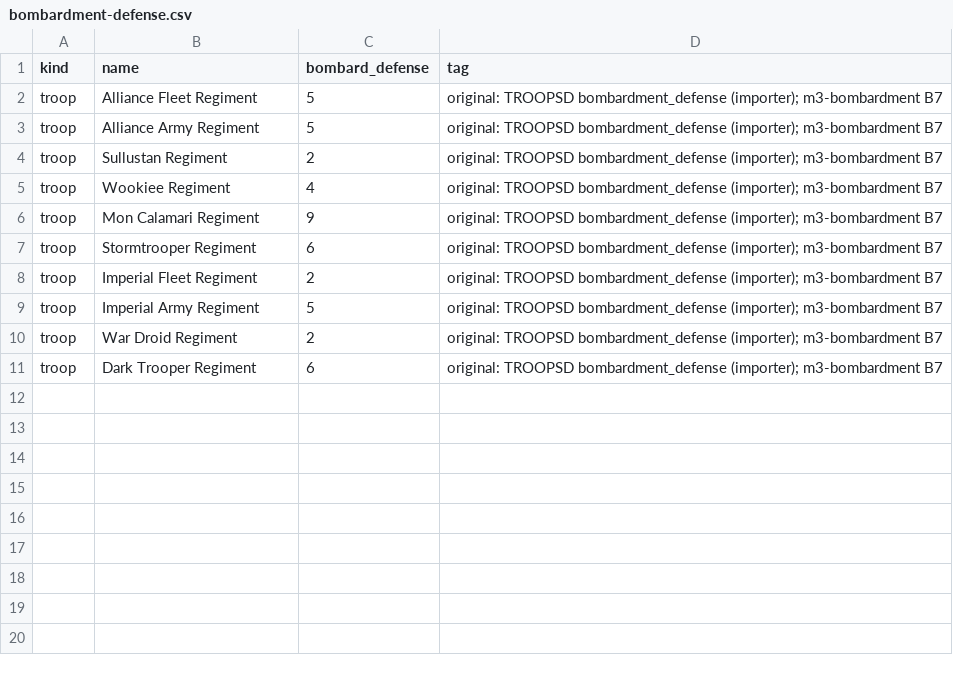
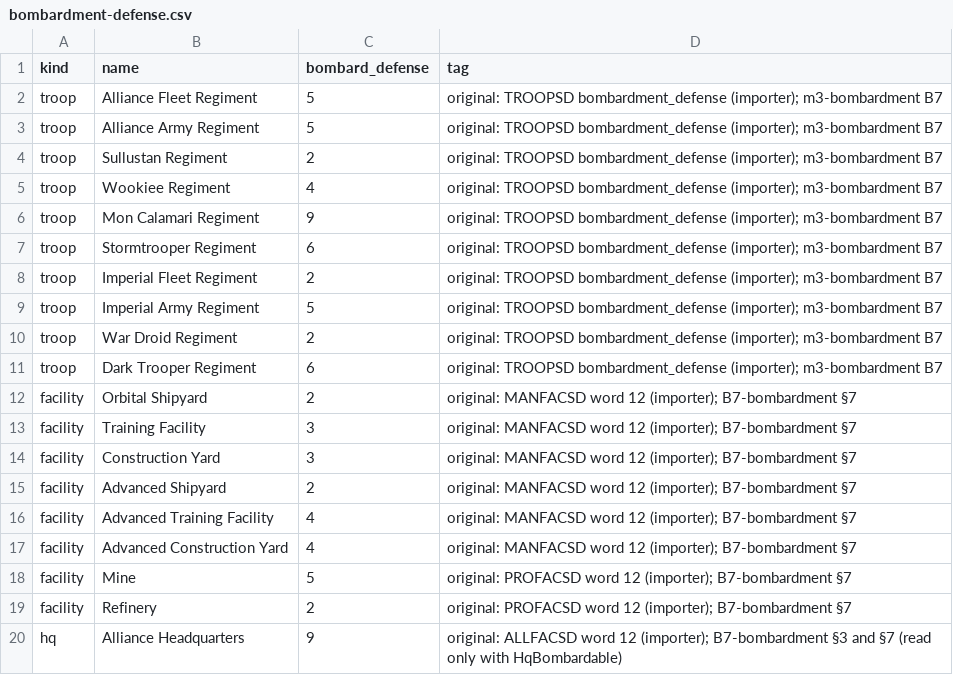
Before and after one commit to paulgazagnaire/Praedra, a CSV file: data/original/bombardment-defense.csv, drawn as a sheet.

```diff
--- a/data/original/bombardment-defense.csv
+++ b/data/original/bombardment-defense.csv
@@ -11 +11,10 @@ troop,War Droid Regiment,2,original: TROOPSD bombardment_defense (importer); m3-
 troop,Dark Trooper Regiment,6,original: TROOPSD bombardment_defense (importer); m3-bombardment B7
+facility,Orbital Shipyard,2,original: MANFACSD word 12 (importer); B7-bombardment §7
+facility,Training Facility,3,original: MANFACSD word 12 (importer); B7-bombardment §7
+facility,Construction Yard,3,original: MANFACSD word 12 (importer); B7-bombardment §7
+facility,Advanced Shipyard,2,original: MANFACSD word 12 (importer); B7-bombardment §7
+facility,Advanced Training Facility,4,original: MANFACSD word 12 (importer); B7-bombardment §7
+facility,Advanced Construction Yard,4,original: MANFACSD word 12 (importer); B7-bombardment §7
+facility,Mine,5,original: PROFACSD word 12 (importer); B7-bombardment §7
+facility,Refinery,2,original: PROFACSD word 12 (importer); B7-bombardment §7
+hq,Alliance Headquarters,9,original: ALLFACSD word 12 (importer); B7-bombardment §3 and §7 (read only with HqBombardable)
```
Also changed, not shown: data/design/bombardment-defense.csv, 18 other files.
